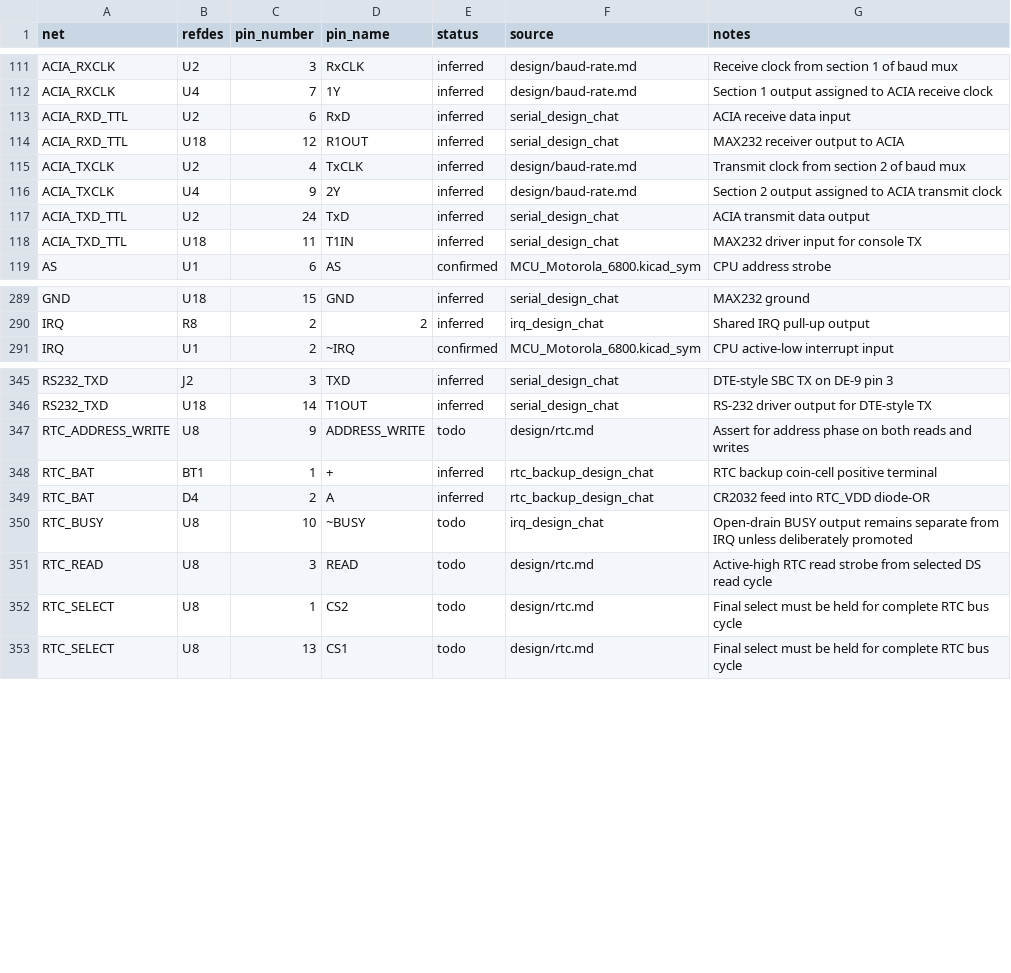
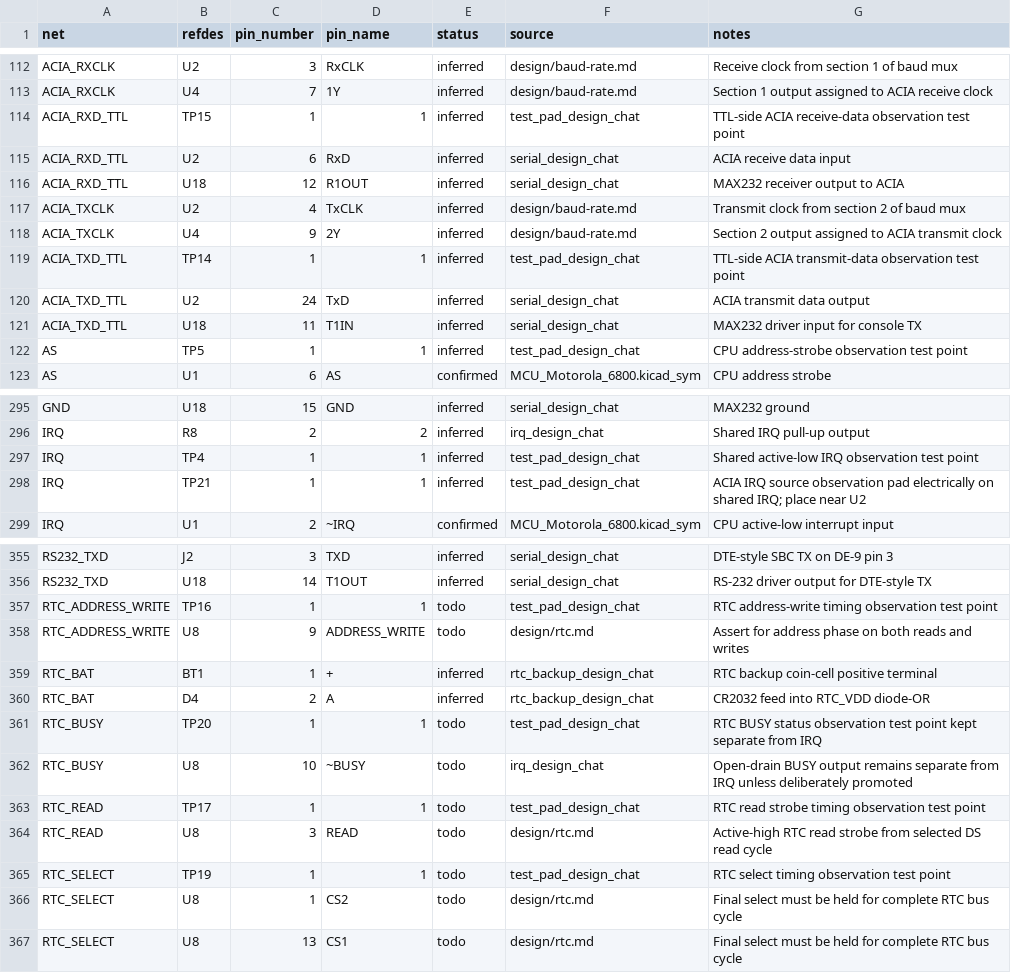
Before and after one commit to LegalizeAdulthood/6805_SBC, a CSV file: design/netlist/connections.csv, drawn as a sheet; only a part is shown, gaps mark what is left out; the diff covers the shown part only.

```diff
--- a/design/netlist/connections.csv
+++ b/design/netlist/connections.csv
@@ -112,2 +113,3 @@ ACIA_RXCLK,U2,3,RxCLK,inferred,design/baud-rate.md,Receive clock from section 1
 ACIA_RXCLK,U4,7,1Y,inferred,design/baud-rate.md,Section 1 output assigned to ACIA receive clock
+ACIA_RXD_TTL,TP15,1,1,inferred,test_pad_design_chat,TTL-side ACIA receive-data observation test point
 ACIA_RXD_TTL,U2,6,RxD,inferred,serial_design_chat,ACIA receive data input
@@ -116,4 +118,6 @@ ACIA_TXCLK,U2,4,TxCLK,inferred,design/baud-rate.md,Transmit clock from section 2
 ACIA_TXCLK,U4,9,2Y,inferred,design/baud-rate.md,Section 2 output assigned to ACIA transmit clock
+ACIA_TXD_TTL,TP14,1,1,inferred,test_pad_design_chat,TTL-side ACIA transmit-data observation test point
 ACIA_TXD_TTL,U2,24,TxD,inferred,serial_design_chat,ACIA transmit data output
 ACIA_TXD_TTL,U18,11,T1IN,inferred,serial_design_chat,MAX232 driver input for console TX
+AS,TP5,1,1,inferred,test_pad_design_chat,CPU address-strobe observation test point
 AS,U1,6,AS,confirmed,MCU_Motorola_6800.kicad_sym,CPU address strobe
@@ -290,2 +296,4 @@ GND,U18,15,GND,inferred,serial_design_chat,MAX232 ground
 IRQ,R8,2,2,inferred,irq_design_chat,Shared IRQ pull-up output
+IRQ,TP4,1,1,inferred,test_pad_design_chat,Shared active-low IRQ observation test point
+IRQ,TP21,1,1,inferred,test_pad_design_chat,ACIA IRQ source observation pad electrically on shared IRQ; place near U2
 IRQ,U1,2,~IRQ,confirmed,MCU_Motorola_6800.kicad_sym,CPU active-low interrupt input
@@ -346,2 +356,3 @@ RS232_TXD,J2,3,TXD,inferred,serial_design_chat,DTE-style SBC TX on DE-9 pin 3
 RS232_TXD,U18,14,T1OUT,inferred,serial_design_chat,RS-232 driver output for DTE-style TX
+RTC_ADDRESS_WRITE,TP16,1,1,todo,test_pad_design_chat,RTC address-write timing observation test point
 RTC_ADDRESS_WRITE,U8,9,ADDRESS_WRITE,todo,design/rtc.md,Assert for address phase on both reads and writes
@@ -349,4 +360,7 @@ RTC_BAT,BT1,1,+,inferred,rtc_backup_design_chat,RTC backup coin-cell positive te
 RTC_BAT,D4,2,A,inferred,rtc_backup_design_chat,CR2032 feed into RTC_VDD diode-OR
+RTC_BUSY,TP20,1,1,todo,test_pad_design_chat,RTC BUSY status observation test point kept separate from IRQ
 RTC_BUSY,U8,10,~BUSY,todo,irq_design_chat,Open-drain BUSY output remains separate from IRQ unless deliberately promoted
+RTC_READ,TP17,1,1,todo,test_pad_design_chat,RTC read strobe timing observation test point
 RTC_READ,U8,3,READ,todo,design/rtc.md,Active-high RTC read strobe from selected DS read cycle
+RTC_SELECT,TP19,1,1,todo,test_pad_design_chat,RTC select timing observation test point
 RTC_SELECT,U8,1,CS2,todo,design/rtc.md,Final select must be held for complete RTC bus cycle
```
Also changed, not shown: 12 added rows elsewhere in this file, design/netlist/components.csv, design/netlist/decisions.csv, 4 other files.
